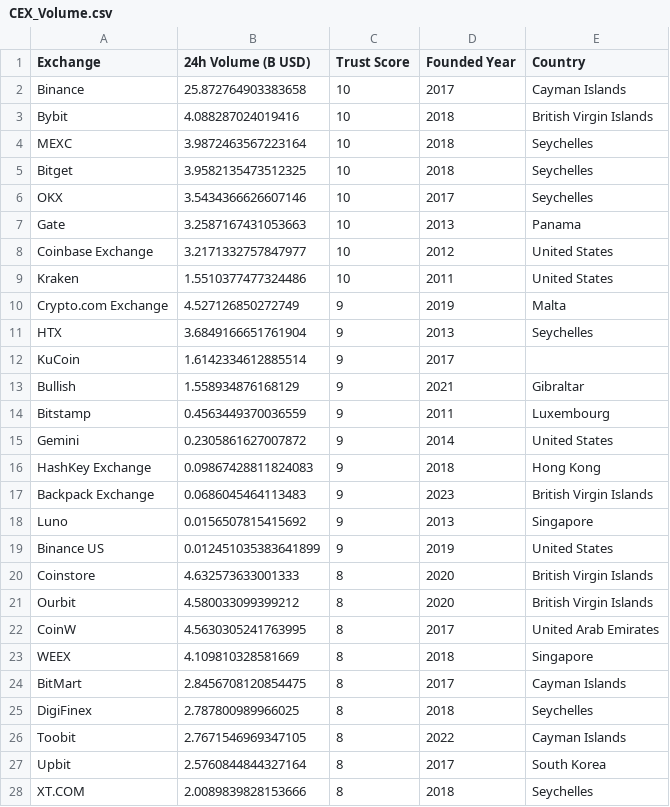
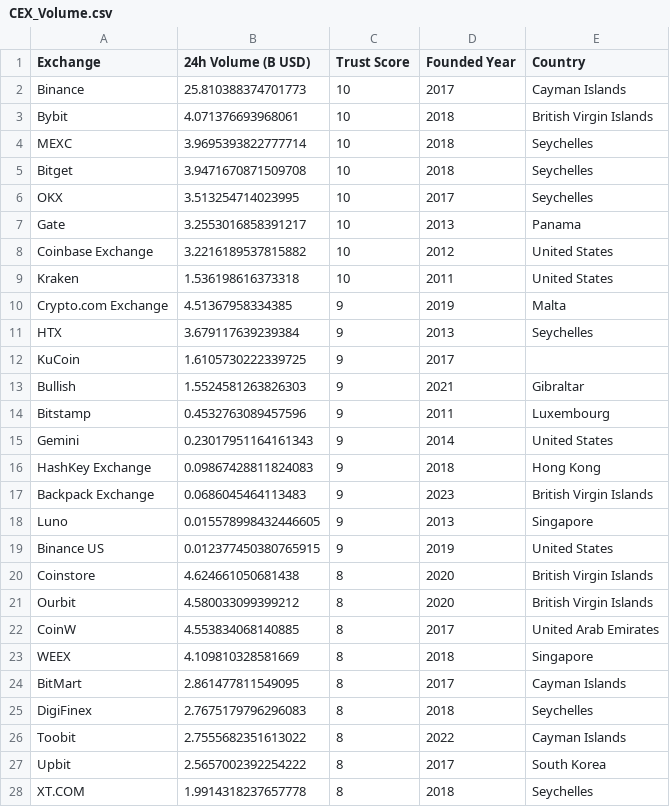
Before and after one commit to Fedric-Reform/MarketDataResearch, a CSV file: CEX_Volume.csv, drawn as a sheet; only a part is shown; the diff covers the shown part only.

```diff
--- a/CEX_Volume.csv
+++ b/CEX_Volume.csv
@@ -1,28 +1,28 @@
 Exchange,24h Volume (B USD),Trust Score,Founded Year,Country
-Binance,25.872764903383658,10,2017,Cayman Islands
-Bybit,4.088287024019416,10,2018,British Virgin Islands
-MEXC,3.9872463567223164,10,2018,Seychelles
-Bitget,3.9582135473512325,10,2018,Seychelles
-OKX,3.5434366626607146,10,2017,Seychelles
-Gate,3.2587167431053663,10,2013,Panama
-Coinbase Exchange,3.2171332757847977,10,2012,United States
-Kraken,1.5510377477324486,10,2011,United States
-Crypto.com Exchange,4.527126850272749,9,2019,Malta
-HTX,3.6849166651761904,9,2013,Seychelles
-KuCoin,1.6142334612885514,9,2017,
-Bullish,1.558934876168129,9,2021,Gibraltar
-Bitstamp,0.4563449370036559,9,2011,Luxembourg
-Gemini,0.2305861627007872,9,2014,United States
+Binance,25.810388374701773,10,2017,Cayman Islands
+Bybit,4.071376693968061,10,2018,British Virgin Islands
+MEXC,3.9695393822777714,10,2018,Seychelles
+Bitget,3.9471670871509708,10,2018,Seychelles
+OKX,3.513254714023995,10,2017,Seychelles
+Gate,3.2553016858391217,10,2013,Panama
+Coinbase Exchange,3.2216189537815882,10,2012,United States
+Kraken,1.536198616373318,10,2011,United States
+Crypto.com Exchange,4.51367958334385,9,2019,Malta
+HTX,3.679117639239384,9,2013,Seychelles
+KuCoin,1.6105730222339725,9,2017,
+Bullish,1.5524581263826303,9,2021,Gibraltar
+Bitstamp,0.4532763089457596,9,2011,Luxembourg
+Gemini,0.23017951164161343,9,2014,United States
 HashKey Exchange,0.09867428811824083,9,2018,Hong Kong
 Backpack Exchange ,0.0686045464113483,9,2023,British Virgin Islands
-Luno,0.0156507815415692,9,2013,Singapore
-Binance US,0.012451035383641899,9,2019,United States
-Coinstore,4.632573633001333,8,2020,British Virgin Islands
+Luno,0.015578998432446605,9,2013,Singapore
+Binance US,0.012377450380765915,9,2019,United States
+Coinstore,4.624661050681438,8,2020,British Virgin Islands
 Ourbit,4.580033099399212,8,2020,British Virgin Islands
-CoinW,4.5630305241763995,8,2017,United Arab Emirates
+CoinW,4.553834068140885,8,2017,United Arab Emirates
 WEEX,4.109810328581669,8,2018,Singapore
-BitMart,2.8456708120854475,8,2017,Cayman Islands
-DigiFinex,2.787800989966025,8,2018,Seychelles
-Toobit,2.7671546969347105,8,2022,Cayman Islands
-Upbit,2.5760844844327164,8,2017,South Korea
-XT.COM,2.0089839828153666,8,2018,Seychelles
+BitMart,2.861477811549095,8,2017,Cayman Islands
+DigiFinex,2.7675179796296083,8,2018,Seychelles
+Toobit,2.7555682351613022,8,2022,Cayman Islands
+Upbit,2.5657002392254222,8,2017,South Korea
+XT.COM,1.9914318237657778,8,2018,Seychelles
```
Also changed, not shown: 1 added row, 1 removed row and 47 edited cells elsewhere in this file, BTC_priceindicators.csv, ETH_priceindicators.csv.
